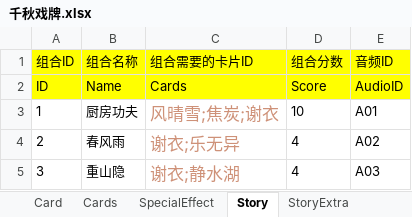
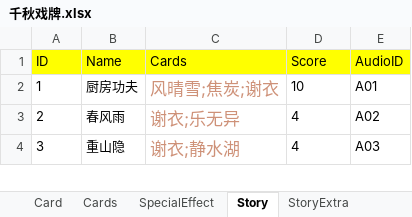
Before and after one commit to muchenhen/MuQianQiu, an Excel workbook: 千秋戏牌.xlsx, sheet Story, drawn as a sheet; only a part is shown; values as stored, in another font and other column widths than the file's, no borders; the diff names each change by its address in the sheet, - before the commit and + after, or states it on an @@ line.

Commit message:
修改
添加StoryTable
修改部分逻辑

```diff
--- a/千秋戏牌.xlsx (sheet Story)
+++ b/千秋戏牌.xlsx (sheet Story)
-row 1: 组合ID | 组合名称 | 组合需要的卡片ID | 组合分数 | 音频ID
```
Also changed, not shown: 24 other files.
